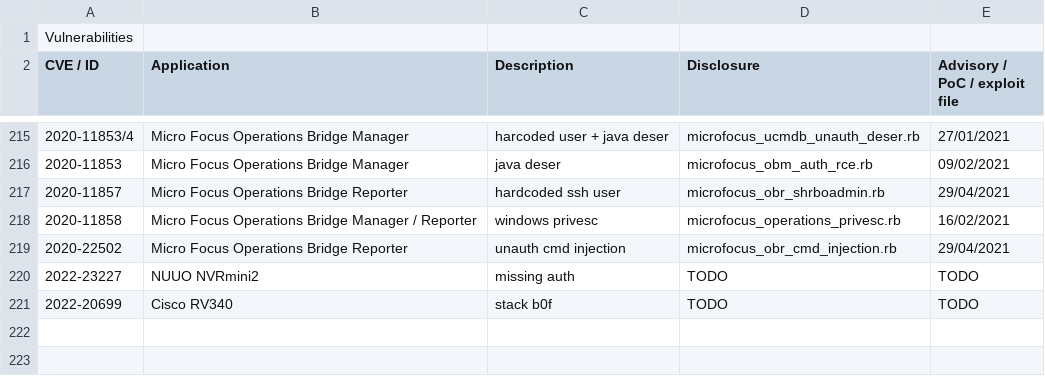
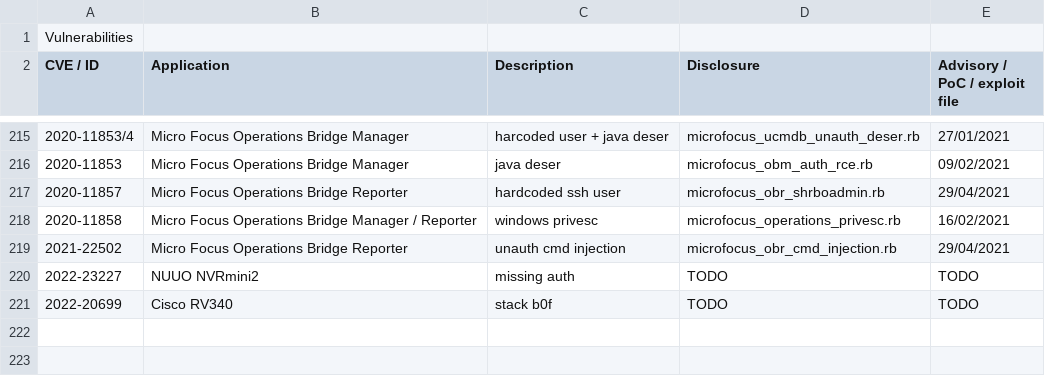
Before and after one commit to pedrib/PoC, a CSV file: pedigree.csv, drawn as a sheet; only a part is shown, gaps mark what is left out; the diff names each change by its address in the sheet, - before the commit and + after, or states it on an @@ line.

Commit message:
Update pedigree.csv

```diff
--- a/pedigree.csv
+++ b/pedigree.csv
-A219 (CVE / ID): 2020-22502
+A219 (CVE / ID): 2021-22502
```
